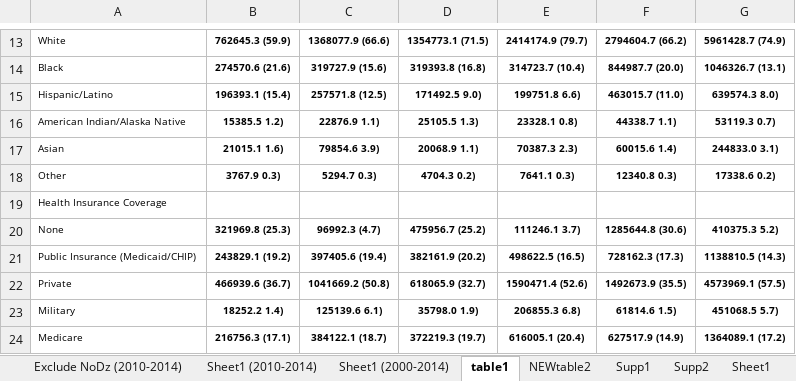
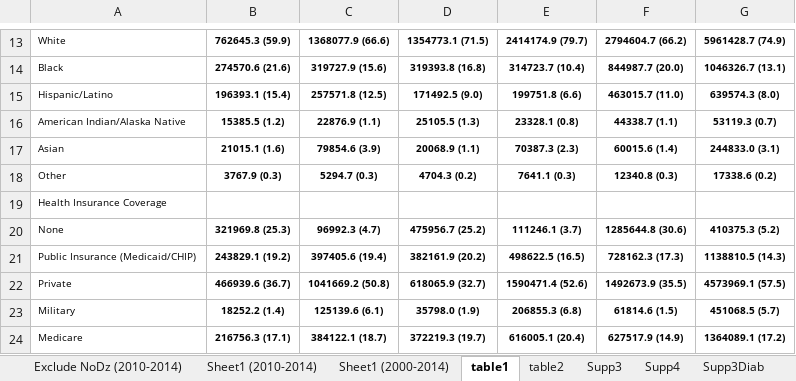
Before and after one commit to sarahVanAlsten/nhis2019, an Excel workbook: output/NHIS_Variables.xlsx, sheet table1, drawn as a sheet; only a part is shown, gaps mark what is left out; values as stored, in another font and other column widths than the file's, no borders; the diff covers the shown part only; the diff names each change by its address in the sheet, - before the commit and + after, or states it on an @@ line.

```diff
--- a/output/NHIS_Variables.xlsx (sheet table1)
+++ b/output/NHIS_Variables.xlsx (sheet table1)
-sheet tab: NEWtable2
+sheet tab: table2
-sheet tab: Supp1
+sheet tab: Supp3
-sheet tab: Supp2
+sheet tab: Supp4
+sheet tab: Supp3Diab
-D15: 171492.5 9.0)
+D15: 171492.5 (9.0)
-E15: 199751.8 6.6)
+E15: 199751.8 (6.6)
-G15: 639574.3 8.0)
+G15: 639574.3 (8.0)
-B16: 15385.5 1.2)
+B16: 15385.5 (1.2)
-C16: 22876.9 1.1)
+C16: 22876.9 (1.1)
-D16: 25105.5 1.3)
+D16: 25105.5 (1.3)
-E16: 23328.1 0.8)
+E16: 23328.1 (0.8)
-F16: 44338.7 1.1)
+F16: 44338.7 (1.1)
-G16: 53119.3 0.7)
+G16: 53119.3 (0.7)
-B17: 21015.1 1.6)
+B17: 21015.1 (1.6)
-C17: 79854.6 3.9)
+C17: 79854.6 (3.9)
-D17: 20068.9 1.1)
+D17: 20068.9 (1.1)
-E17: 70387.3 2.3)
+E17: 70387.3 (2.3)
-F17: 60015.6 1.4)
+F17: 60015.6 (1.4)
-G17: 244833.0 3.1)
+G17: 244833.0 (3.1)
-B18: 3767.9 0.3)
+B18: 3767.9 (0.3)
-C18: 5294.7 0.3)
+C18: 5294.7 (0.3)
-D18: 4704.3 0.2)
+D18: 4704.3 (0.2)
-E18: 7641.1 0.3)
+E18: 7641.1 (0.3)
-F18: 12340.8 0.3)
+F18: 12340.8 (0.3)
-G18: 17338.6 0.2)
+G18: 17338.6 (0.2)
-E20: 111246.1 3.7)
+E20: 111246.1 (3.7)
-G20: 410375.3 5.2)
+G20: 410375.3 (5.2)
-B23: 18252.2 1.4)
+B23: 18252.2 (1.4)
-C23: 125139.6 6.1)
+C23: 125139.6 (6.1)
-D23: 35798.0 1.9)
+D23: 35798.0 (1.9)
-E23: 206855.3 6.8)
+E23: 206855.3 (6.8)
-F23: 61814.6 1.5)
+F23: 61814.6 (1.5)
-G23: 451068.5 5.7)
+G23: 451068.5 (5.7)
```
Also changed, not shown: 23 edited cells elsewhere in this sheet, sheet Supp4, sheet Supp3, sheet table2, sheet Sheet1, other sheet tabs, 2 other files.
